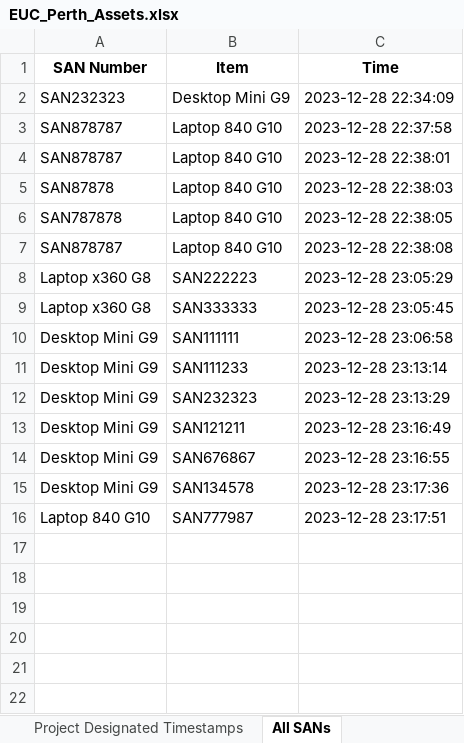
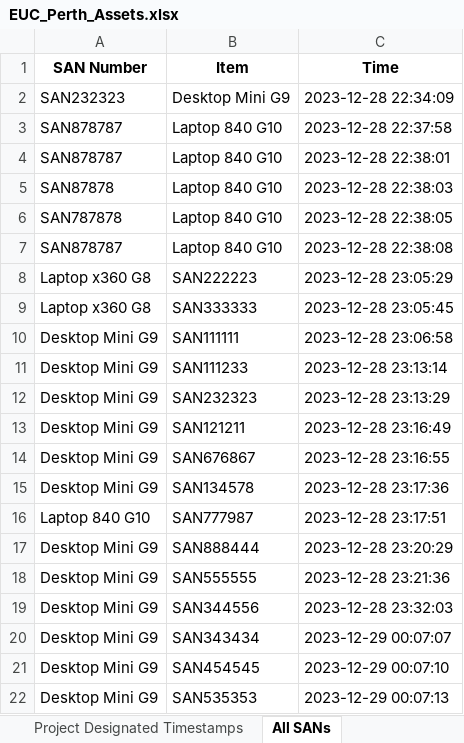
Before and after one commit to m4cd4r4/EUC_AM, an Excel workbook: Build Room/EUC_Perth_Assets.xlsx, sheet All SANs, drawn as a sheet; values as stored, in another font and other column widths than the file's, no borders; the diff names each change by its address in the sheet, - before the commit and + after, or states it on an @@ line.

```diff
--- a/Build Room/EUC_Perth_Assets.xlsx (sheet All SANs)
+++ b/Build Room/EUC_Perth_Assets.xlsx (sheet All SANs)
+row 17: Desktop Mini G9 | SAN888444 | 2023-12-28 23:20:29
+row 18: Desktop Mini G9 | SAN555555 | 2023-12-28 23:21:36
+row 19: Desktop Mini G9 | SAN344556 | 2023-12-28 23:32:03
+row 20: Desktop Mini G9 | SAN343434 | 2023-12-29 00:07:07
+row 21: Desktop Mini G9 | SAN454545 | 2023-12-29 00:07:10
+row 22: Desktop Mini G9 | SAN535353 | 2023-12-29 00:07:13
```
Also changed, not shown: sheet BR Timestamps, sheet 4.2 Timestamps, sheet BR Items, sheet 4.2 Items, 4 other files.
